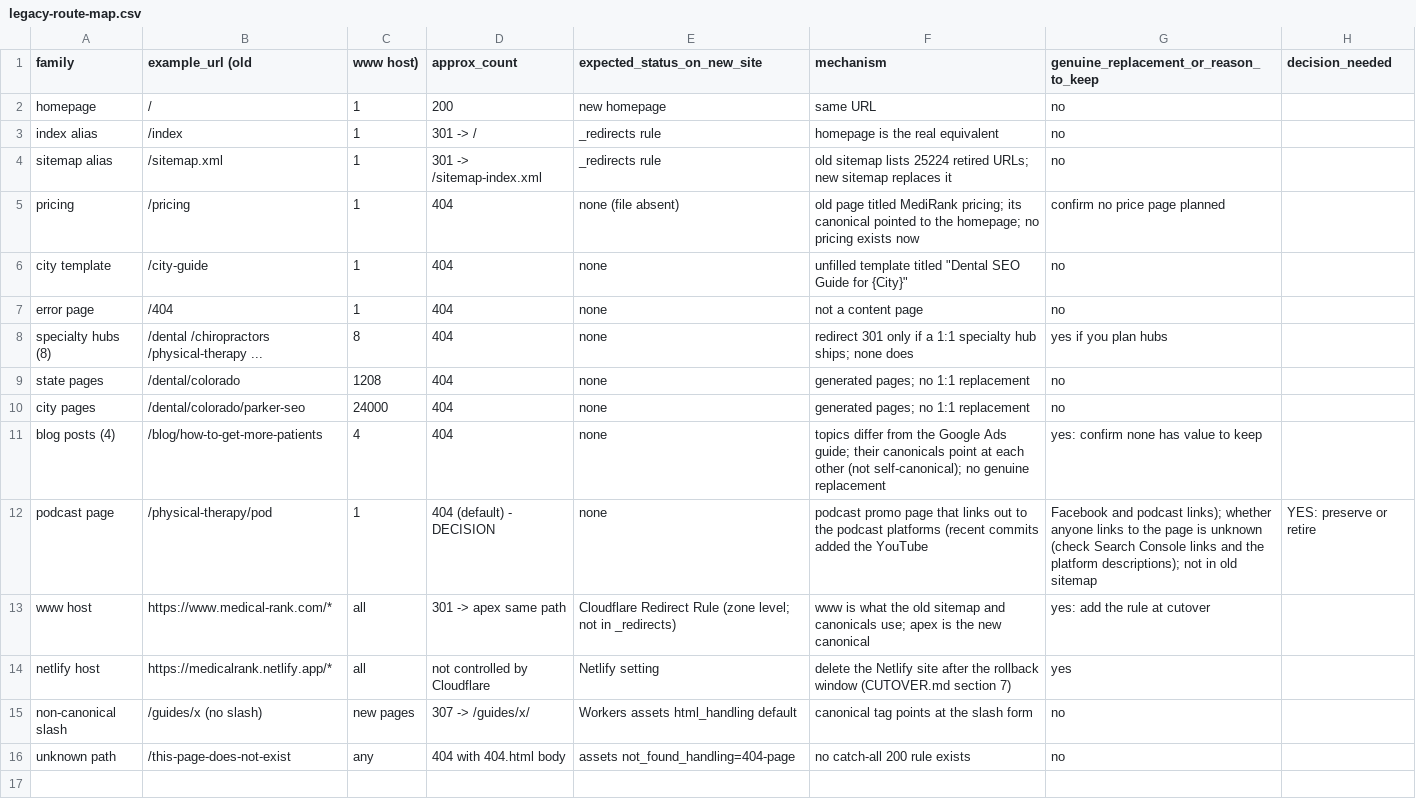
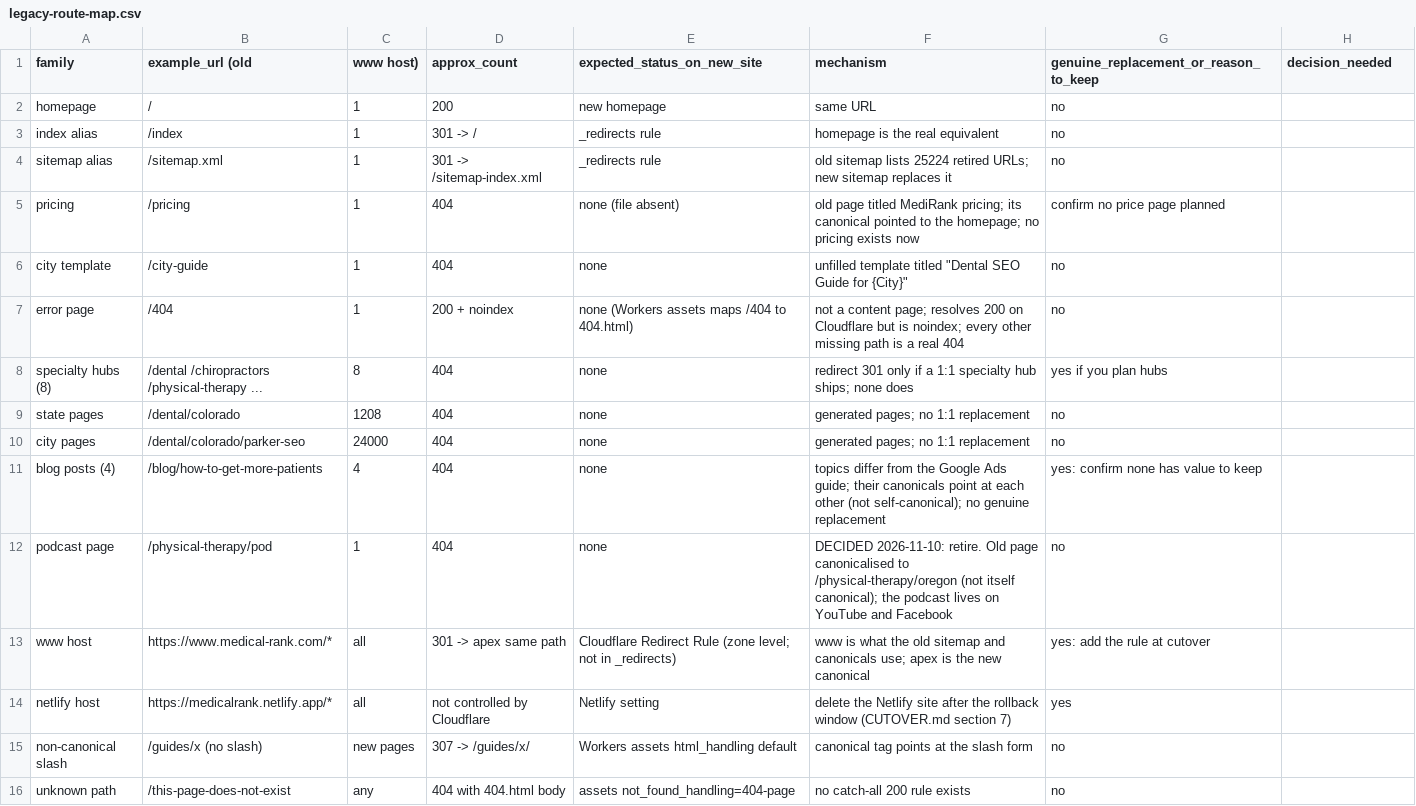
Before and after one commit to charlangas/medical-rank.com, a CSV file: astro-site/legacy-route-map.csv, drawn as a sheet.

```diff
--- a/astro-site/legacy-route-map.csv
+++ b/astro-site/legacy-route-map.csv
@@ -6,3 +6,3 @@ pricing,/pricing,1,404,none (file absent),old page titled MediRank pricing; its
 city template,/city-guide,1,404,none,unfilled template titled "Dental SEO Guide for {City}",no
-error page,/404,1,404,none,not a content page,no
+error page,/404,1,200 + noindex,none (Workers assets maps /404 to 404.html),not a content page; resolves 200 on Cloudflare but is noindex; every other missing path is a real 404,no
 specialty hubs (8),/dental /chiropractors /physical-therapy ...,8,404,none,redirect 301 only if a 1:1 specialty hub ships; none does,yes if you plan hubs
@@ -11,3 +11,3 @@ city pages,/dental/colorado/parker-seo,24000,404,none,generated pages; no 1:1 re
 blog posts (4),/blog/how-to-get-more-patients,4,404,none,topics differ from the Google Ads guide; their canonicals point at each other (not self-canonical); no genuine replacement,yes: confirm none has value to keep
-podcast page,/physical-therapy/pod,1,404 (default) - DECISION,none,podcast promo page that links out to the podcast platforms (recent commits added the YouTube, Facebook and podcast links); whether anyone links to the page is unknown (check Search Console links and the platform descriptions); not in old sitemap,YES: preserve or retire
+podcast page,/physical-therapy/pod,1,404,none,DECIDED 2026-11-10: retire. Old page canonicalised to /physical-therapy/oregon (not itself canonical); the podcast lives on YouTube and Facebook,no
 www host,https://www.medical-rank.com/*,all,301 -> apex same path,Cloudflare Redirect Rule (zone level; not in _redirects),www is what the old sitemap and canonicals use; apex is the new canonical,yes: add the rule at cutover
```
Also changed, not shown: 7 other files.
